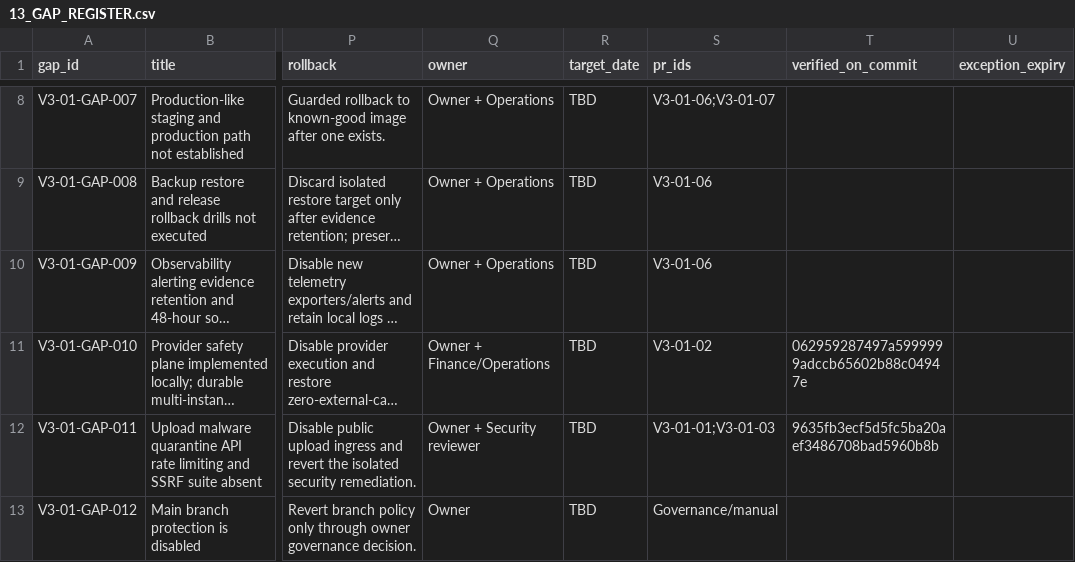
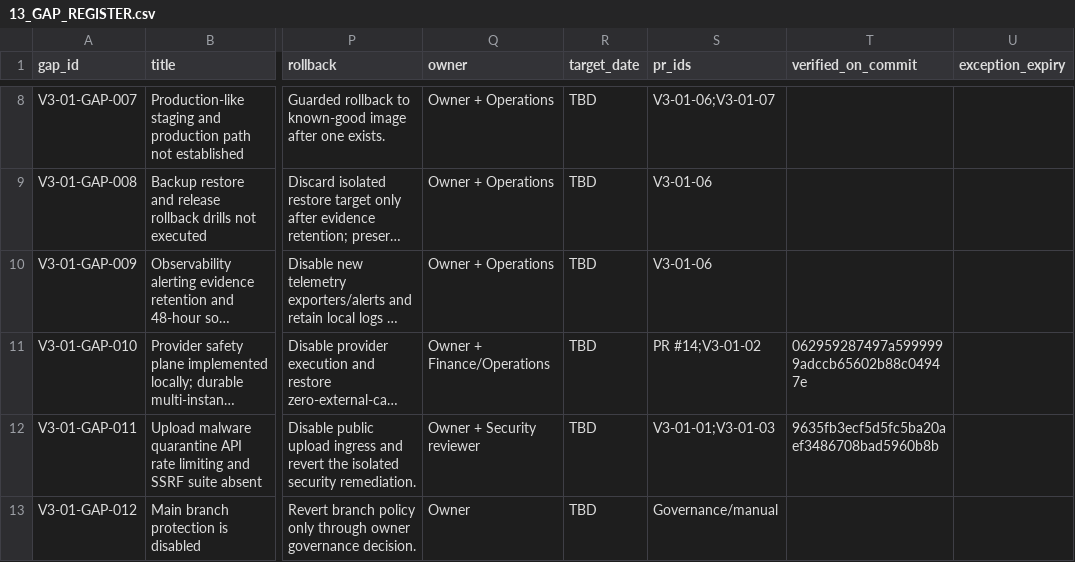
Before and after one commit to vangnguyen/npd-video-factory-v2, a CSV file: docs/acceptance/v3-01/13_GAP_REGISTER.csv, drawn as a sheet; only a part is shown, gaps mark what is left out; long unchanged cells end in …; the diff names each change by its address in the sheet, - before the commit and + after, or states it on an @@ line.

Commit message:
Link V3 provider safety draft PR

```diff
--- a/docs/acceptance/v3-01/13_GAP_REGISTER.csv
+++ b/docs/acceptance/v3-01/13_GAP_REGISTER.csv
-S11 (pr_ids): V3-01-02
+S11 (pr_ids): PR #14;V3-01-02
```
Also changed, not shown: 2 other files.
